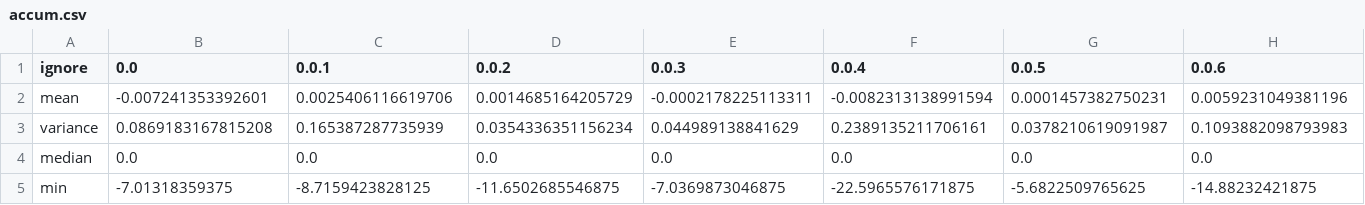
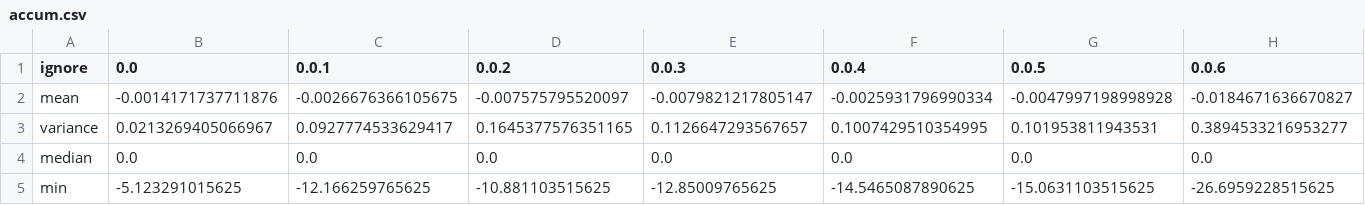
Before and after one commit to tmasthay/IslandOfMisfitToys, a CSV file: misfit_toys/tccs/modules/local_compare/out/parallel/accum.csv, drawn as a sheet; only a part is shown; the diff covers the shown part only; the diff names each change by its address in the sheet, - before the commit and + after, or states it on an @@ line.

```diff
--- a/misfit_toys/tccs/modules/local_compare/out/parallel/accum.csv
+++ b/misfit_toys/tccs/modules/local_compare/out/parallel/accum.csv
-B2 (0.0): -0.007241353392601
+B2 (0.0): -0.0014171737711876
-C2 (0.0.1): 0.0025406116619706
+C2 (0.0.1): -0.0026676366105675
-D2 (0.0.2): 0.0014685164205729
+D2 (0.0.2): -0.007575795520097
-E2 (0.0.3): -0.0002178225113311
+E2 (0.0.3): -0.0079821217805147
-F2 (0.0.4): -0.0082313138991594
+F2 (0.0.4): -0.0025931796990334
-G2 (0.0.5): 0.0001457382750231
+G2 (0.0.5): -0.0047997198998928
-H2 (0.0.6): 0.0059231049381196
+H2 (0.0.6): -0.0184671636670827
-B3 (0.0): 0.0869183167815208
+B3 (0.0): 0.0213269405066967
-C3 (0.0.1): 0.165387287735939
+C3 (0.0.1): 0.0927774533629417
-D3 (0.0.2): 0.0354336351156234
+D3 (0.0.2): 0.1645377576351165
-E3 (0.0.3): 0.044989138841629
+E3 (0.0.3): 0.1126647293567657
-F3 (0.0.4): 0.2389135211706161
+F3 (0.0.4): 0.1007429510354995
-G3 (0.0.5): 0.0378210619091987
+G3 (0.0.5): 0.101953811943531
-H3 (0.0.6): 0.1093882098793983
+H3 (0.0.6): 0.3894533216953277
-B5 (0.0): -7.01318359375
+B5 (0.0): -5.123291015625
-C5 (0.0.1): -8.7159423828125
+C5 (0.0.1): -12.166259765625
-D5 (0.0.2): -11.6502685546875
+D5 (0.0.2): -10.881103515625
-E5 (0.0.3): -7.0369873046875
+E5 (0.0.3): -12.85009765625
-F5 (0.0.4): -22.5965576171875
+F5 (0.0.4): -14.5465087890625
-G5 (0.0.5): -5.6822509765625
+G5 (0.0.5): -15.0631103515625
-H5 (0.0.6): -14.88232421875
+H5 (0.0.6): -26.6959228515625
```
Also changed, not shown: 49 edited cells elsewhere in this file, misfit_toys/tccs/modules/local_compare/out/parallel/accum_stats.csv, 7 other files.
